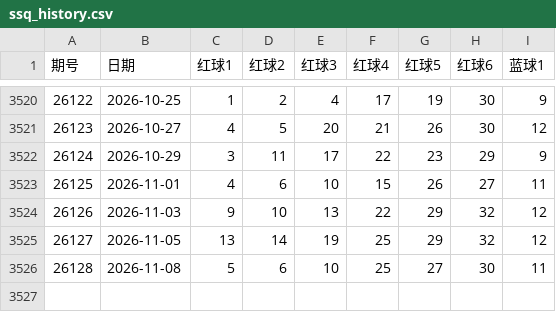
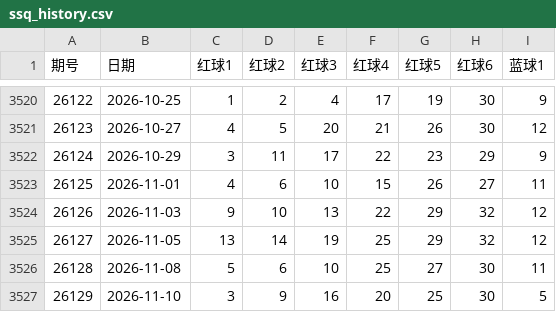
Before and after one commit to Alex92908/tidenow-web, a CSV file: src/data/lottery/ssq_history.csv, drawn as a sheet; only a part is shown, gaps mark what is left out; the diff names each change by its address in the sheet, - before the commit and + after, or states it on an @@ line.

```diff
--- a/src/data/lottery/ssq_history.csv
+++ b/src/data/lottery/ssq_history.csv
+row 3527: 26129 | 2026-11-10 | 3 | 9 | 16 | 20 | 25 | 30 | 5
```
Also changed, not shown: src/data/lottery/fc3d_history.csv, src/data/lottery/pl3_history.csv, 2 other files.
